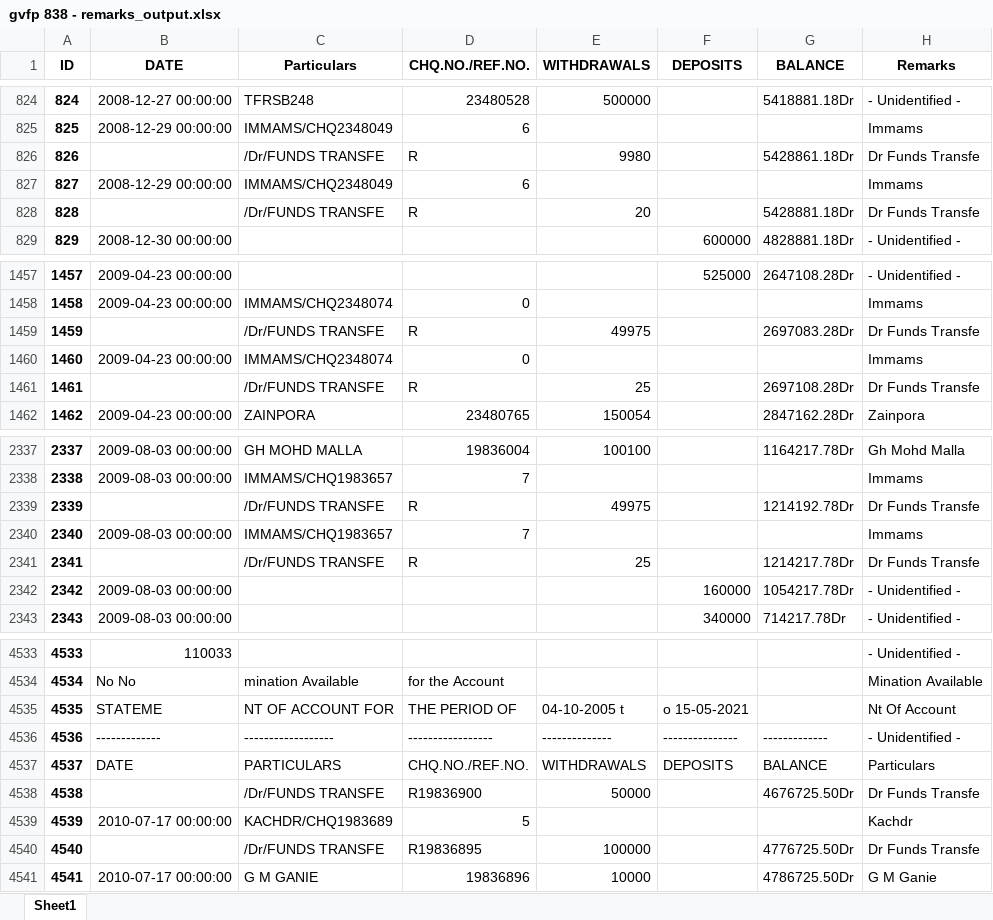
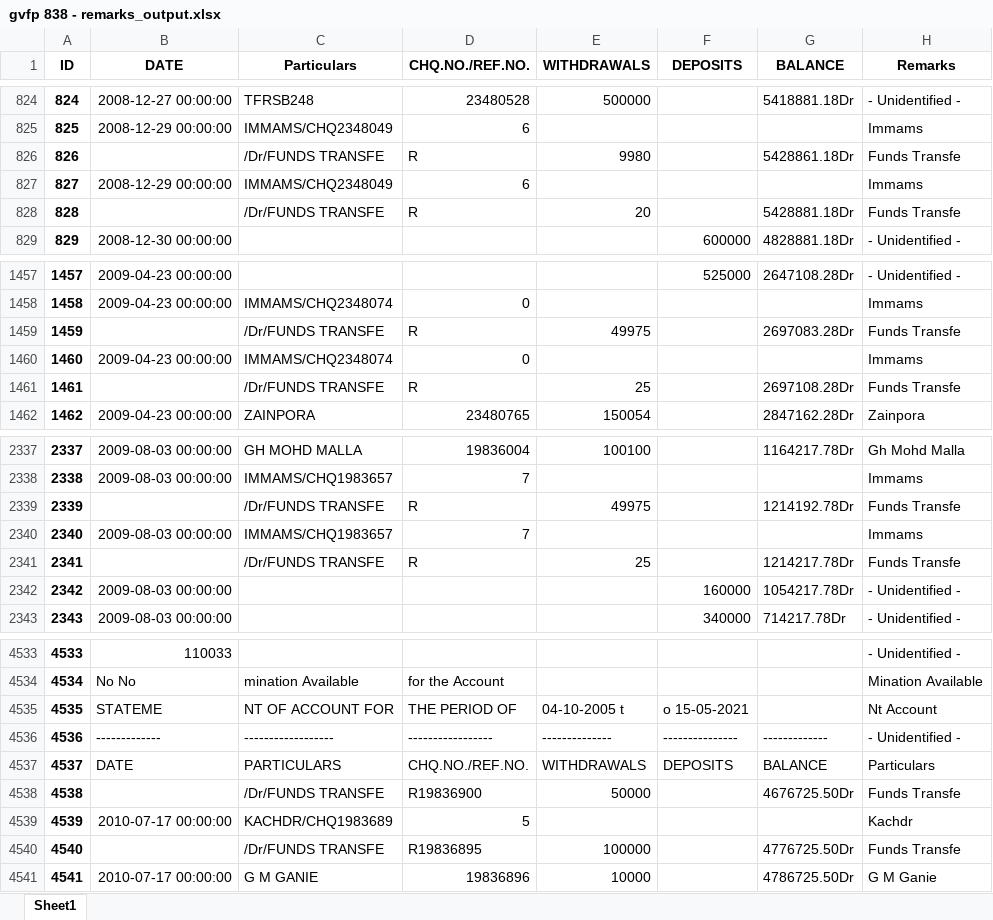
Before and after one commit to oron-sinaa/Bank-program-KGS, an Excel workbook: Bank program KGS/gvfp 838 - remarks_output.xlsx, sheet Sheet1, drawn as a sheet; only a part is shown, gaps mark what is left out; values as stored, in another font and other column widths than the file's, no borders; the diff covers the shown part only; the diff names each change by its address in the sheet, - before the commit and + after, or states it on an @@ line.

```diff
--- a/Bank program KGS/gvfp 838 - remarks_output.xlsx (sheet Sheet1)
+++ b/Bank program KGS/gvfp 838 - remarks_output.xlsx (sheet Sheet1)
-H826 (Remarks): Dr Funds Transfe
+H826 (Remarks): Funds Transfe
-H828 (Remarks): Dr Funds Transfe
+H828 (Remarks): Funds Transfe
-H1459 (Remarks): Dr Funds Transfe
+H1459 (Remarks): Funds Transfe
-H1461 (Remarks): Dr Funds Transfe
+H1461 (Remarks): Funds Transfe
-H2339 (Remarks): Dr Funds Transfe
+H2339 (Remarks): Funds Transfe
-H2341 (Remarks): Dr Funds Transfe
+H2341 (Remarks): Funds Transfe
-H4535 (Remarks): Nt Of Account
+H4535 (Remarks): Nt Account
-H4538 (Remarks): Dr Funds Transfe
+H4538 (Remarks): Funds Transfe
-H4540 (Remarks): Dr Funds Transfe
+H4540 (Remarks): Funds Transfe
```
Also changed, not shown: 652 edited cells elsewhere in this sheet, Bank program KGS/8014 - remarks_output.xlsx, Bank program KGS/8014 - total_output.xlsx, 10 other files.
